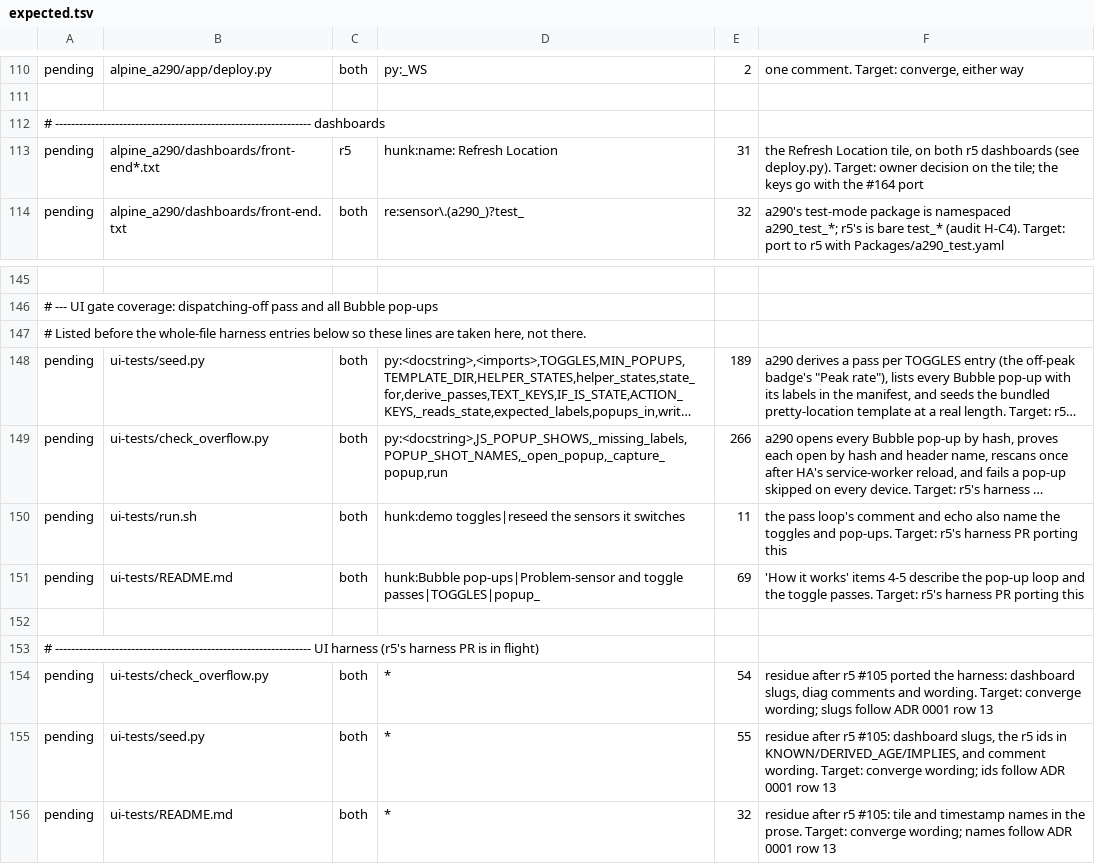
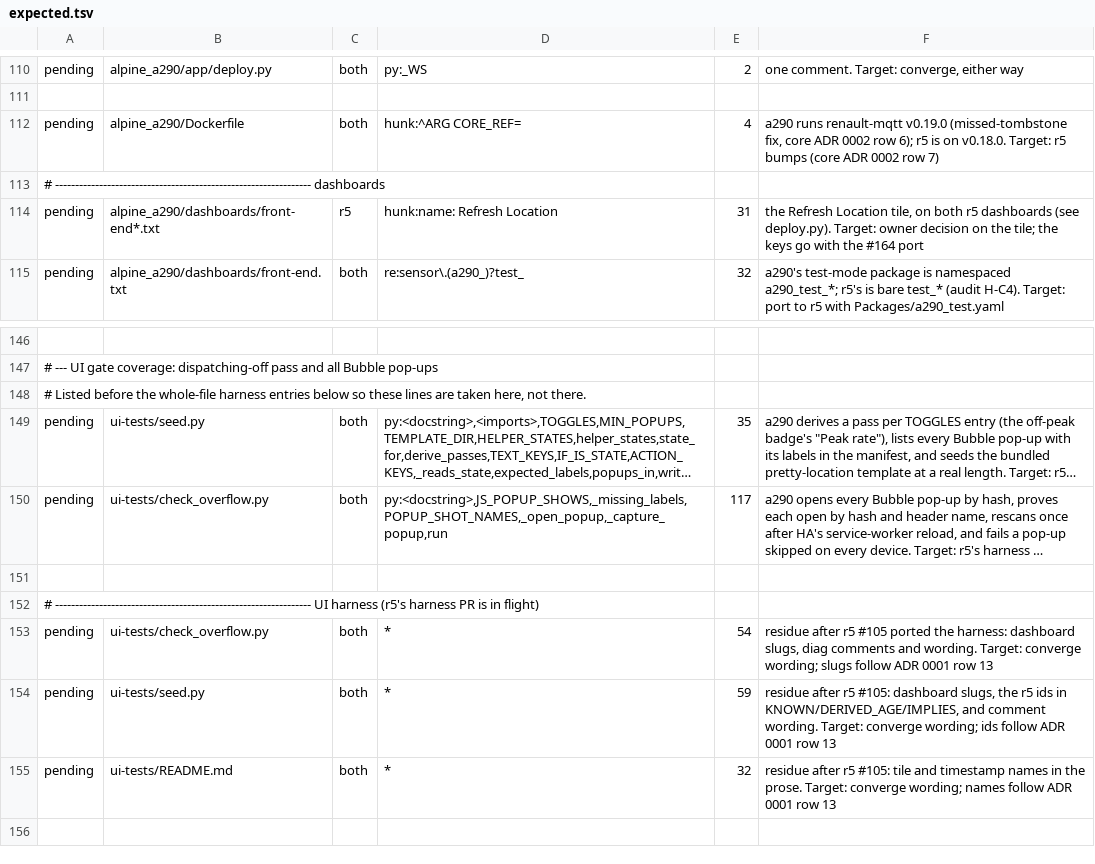
Before and after one commit to MatthewHobbs/a290-ha-addon, a TSV file: scripts/parity/expected.tsv, drawn as a sheet; only a part is shown, gaps mark what is left out; the shorter side is filled out with more unchanged rows; long unchanged cells end in …; removed rows and columns are numbered as before the commit, all else as after; the diff names each change by its address in the sheet, - before the commit and + after, or states it on an @@ line.

Commit message:
feat: pick up renault-mqtt v0.19.0 so a missed tombstone still clears (1.28.7) (#176)
* feat: pick up renault-mqtt v0.19.0 so a missed tombstone still clears (1.28.7)

Bump CORE_REF from 2cc00b46 (v0.18.0) to 84796075 (v0.19.0, signed
tag verified). The core now re-publishes discovery on Home Assistant's
birth message and sends every retirement as an unretained minimal
config (enabled_by_default: false) before the empty retained payload,
so an entity retired while Home Assistant was offline no longer stays
unavailable for good (core ADR 0002, option C2; 137/137 e2e rows on
HA 2026.8.1 and 2026.9.3 against the alpine_a290 catalog).

No catalog or app change: a290's exposure is RETIRED_SENSORS, any
unsupported endpoint, and the publish_location opt-out, all on the
core's retirement path. The opt-out path is unit-tested upstream but
not in its e2e harness; the changelog says so. Core ADR 0002 row 6.

* ci: list the v0.19.0 CORE_REF hunk; drop the ui-tests residue r5 #116 ported

The CORE_REF lines differ from r5 (still on 0.18.0) until r5 bumps,
core ADR 0002 row 7. r5 #116 ported a290 #171, so the two ui-tests
entries that excused that residue are stale and three others are
recounted from the printed lines.

```diff
--- a/scripts/parity/expected.tsv
+++ b/scripts/parity/expected.tsv
+row 112: pending | alpine_a290/Dockerfile | both | hunk:^ARG CORE_REF= | 4 | a290 runs renault-mqtt v0.19.0 (missed-tombstone fix, core ADR 0002 row 6); r5 is on v0.18.0. Target: r5 bumps (core ADR 0002 row 7)
-E149: 189
+E149: 35
-E150: 266
+E150: 117
-row 150: pending | ui-tests/run.sh | both | hunk:demo toggles|reseed the sensors it switches | 11 | the pass loop's comment and echo also name the toggles and pop-ups. Target: r5's harness PR porting this
-row 151: pending | ui-tests/README.md | both | hunk:Bubble pop-ups|Problem-sensor and toggle passes|TOGGLES|popup_ | 69 | 'How it works' items 4-5 describe the pop-up loop and the toggle passes. Target: r5's harness PR porting this
-E154: 55
+E154: 59
```
Also changed, not shown: 3 other files.
